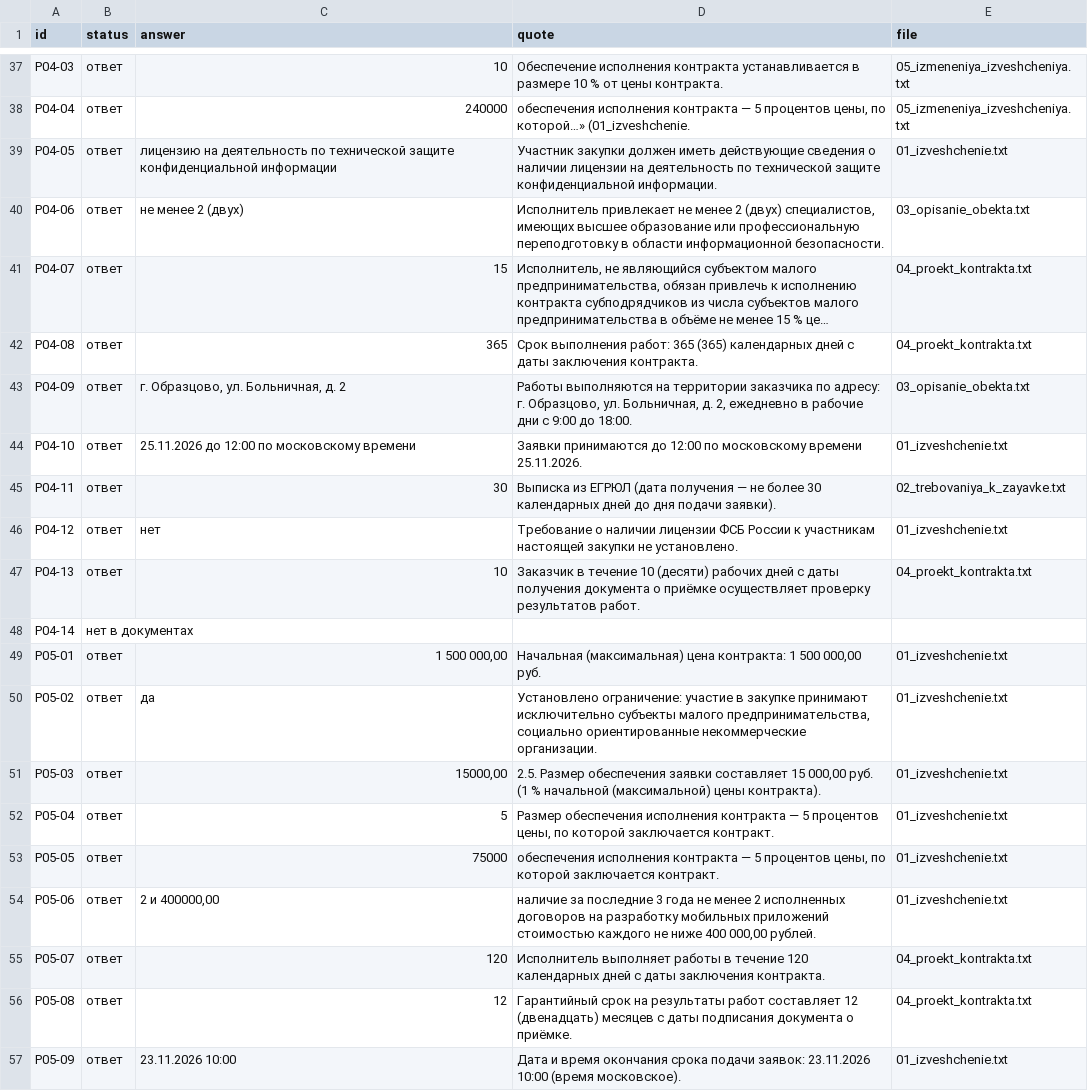
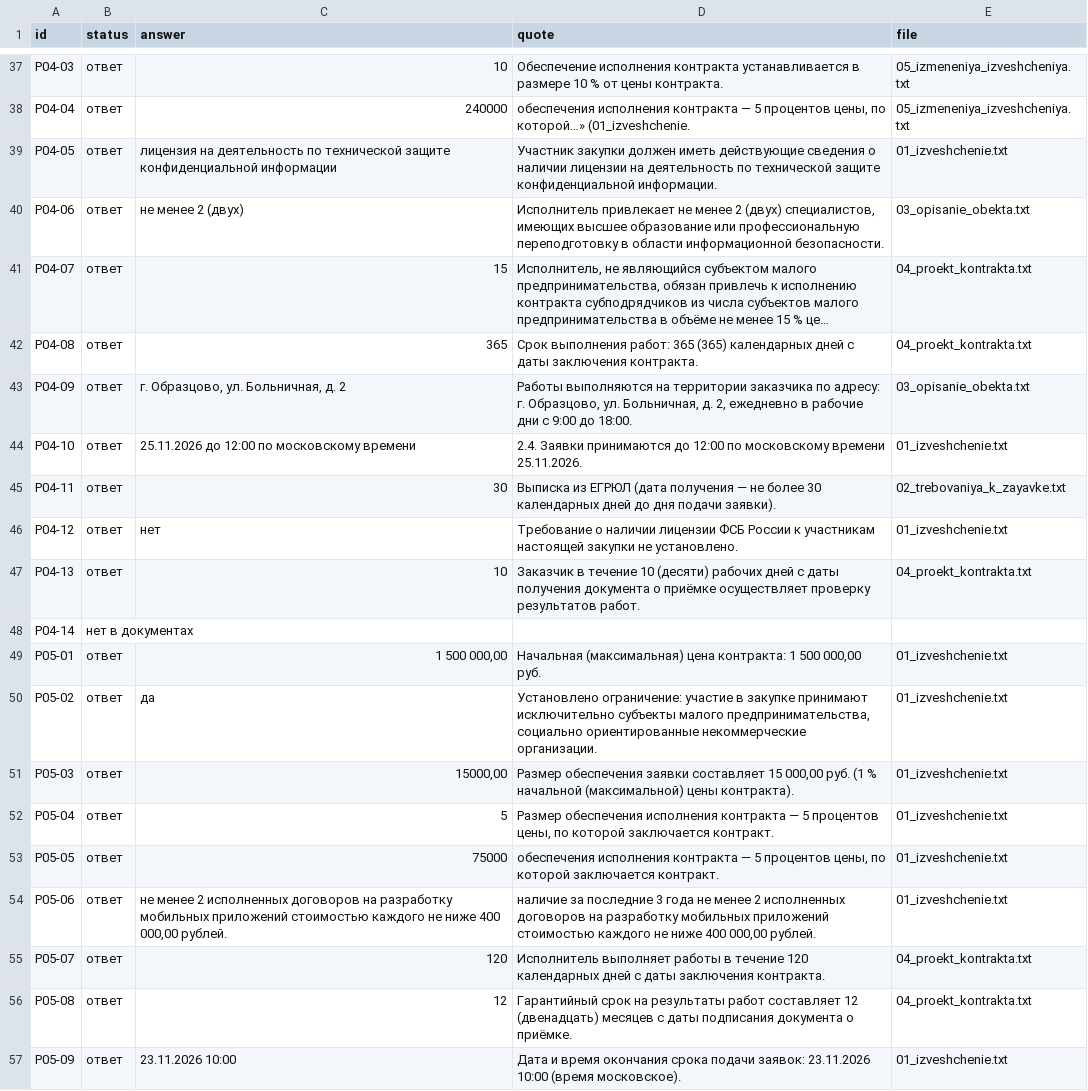
Before and after one commit to dimabalabanov939-arch/SSD2-Case_2, a CSV file: answers.csv, drawn as a sheet; only a part is shown, gaps mark what is left out; long unchanged cells end in …; the diff covers the shown part only.

```diff
--- a/answers.csv
+++ b/answers.csv
@@ -38,3 +38,3 @@ P04-03;ответ;10;Обеспечение исполнения контрак
 P04-04;ответ;240000;обеспечения исполнения контракта — 5 процентов цены, по которой…» (01_izveshchenie.;05_izmeneniya_izveshcheniya.txt
-P04-05;ответ;лицензию на деятельность по технической защите конфиденциальной информации;Участник закупки должен иметь действующие сведения о наличии лицензии на деятельность по технической защите конфиденциальной информации.;01_izveshchenie.txt
+P04-05;ответ;лицензия на деятельность по технической защите конфиденциальной информации;Участник закупки должен иметь действующие сведения о наличии лицензии на деятельность по технической защите конфиденциальной информации.;01_izveshchenie.txt
 P04-06;ответ;не менее 2 (двух);Исполнитель привлекает не менее 2 (двух) специалистов, имеющих высшее образование или профессиональную переподготовку в области информационной безопасности.;03_opisanie_obekta.txt
@@ -43,3 +43,3 @@ P04-08;ответ;365;Срок выполнения работ: 365 (365) кал
 P04-09;ответ;г. Образцово, ул. Больничная, д. 2;Работы выполняются на территории заказчика по адресу: г. Образцово, ул. Больничная, д. 2, ежедневно в рабочие дни с 9:00 до 18:00.;03_opisanie_obekta.txt
-P04-10;ответ;25.11.2026 до 12:00 по московскому времени;Заявки принимаются до 12:00 по московскому времени 25.11.2026.;01_izveshchenie.txt
+P04-10;ответ;25.11.2026 до 12:00 по московскому времени;2.4. Заявки принимаются до 12:00 по московскому времени 25.11.2026.;01_izveshchenie.txt
 P04-11;ответ;30;Выписка из ЕГРЮЛ (дата получения — не более 30 календарных дней до дня подачи заявки).;02_trebovaniya_k_zayavke.txt
@@ -50,6 +50,6 @@ P05-01;ответ;1 500 000,00;Начальная (максимальная) ц
 P05-02;ответ;да;Установлено ограничение: участие в закупке принимают исключительно субъекты малого предпринимательства, социально ориентированные некоммерческие организации.;01_izveshchenie.txt
-P05-03;ответ;15000,00;2.5. Размер обеспечения заявки составляет 15 000,00 руб. (1 % начальной (максимальной) цены контракта).;01_izveshchenie.txt
+P05-03;ответ;15000,00;Размер обеспечения заявки составляет 15 000,00 руб. (1 % начальной (максимальной) цены контракта).;01_izveshchenie.txt
 P05-04;ответ;5;Размер обеспечения исполнения контракта — 5 процентов цены, по которой заключается контракт.;01_izveshchenie.txt
 P05-05;ответ;75000;обеспечения исполнения контракта — 5 процентов цены, по которой заключается контракт.;01_izveshchenie.txt
-P05-06;ответ;2 и 400000,00;наличие за последние 3 года не менее 2 исполненных договоров на разработку мобильных приложений стоимостью каждого не ниже 400 000,00 рублей.;01_izveshchenie.txt
+P05-06;ответ;не менее 2 исполненных договоров на разработку мобильных приложений стоимостью каждого не ниже 400 000,00 рублей.;наличие за последние 3 года не менее 2 исполненных договоров на разработку мобильных приложений стоимостью каждого не ниже 400 000,00 рублей.;01_izveshchenie.txt
 P05-07;ответ;120;Исполнитель выполняет работы в течение 120 календарных дней с даты заключения контракта.;04_proekt_kontrakta.txt
```
Also changed, not shown: 10 edited cells elsewhere in this file, answers_baseline.csv, 3 other files.
